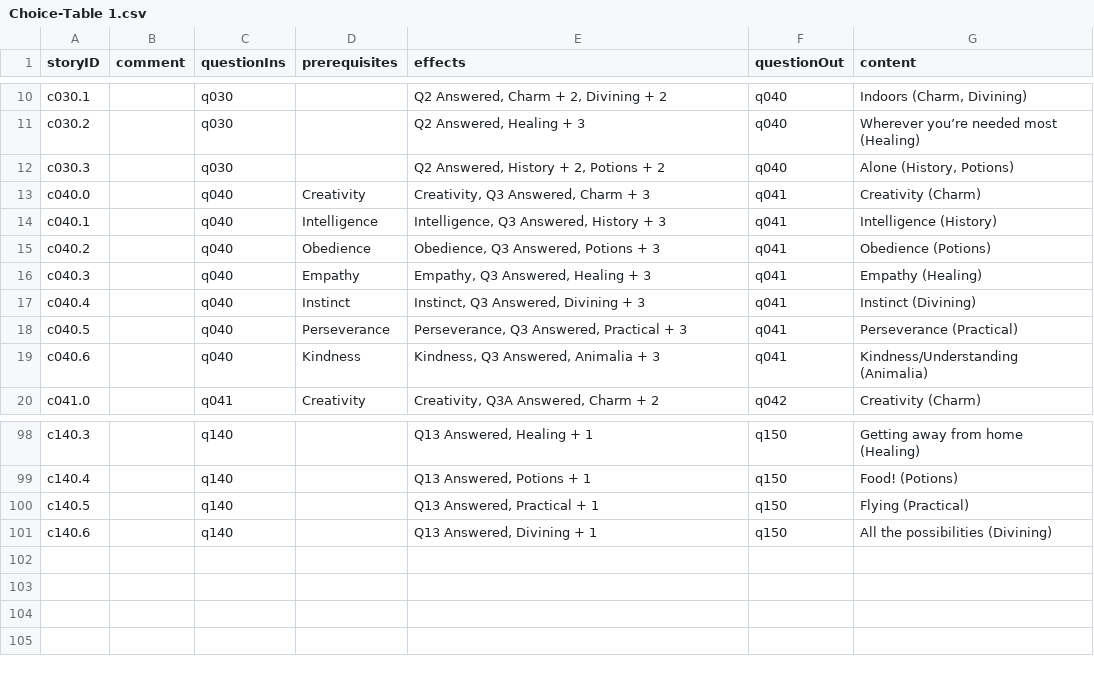
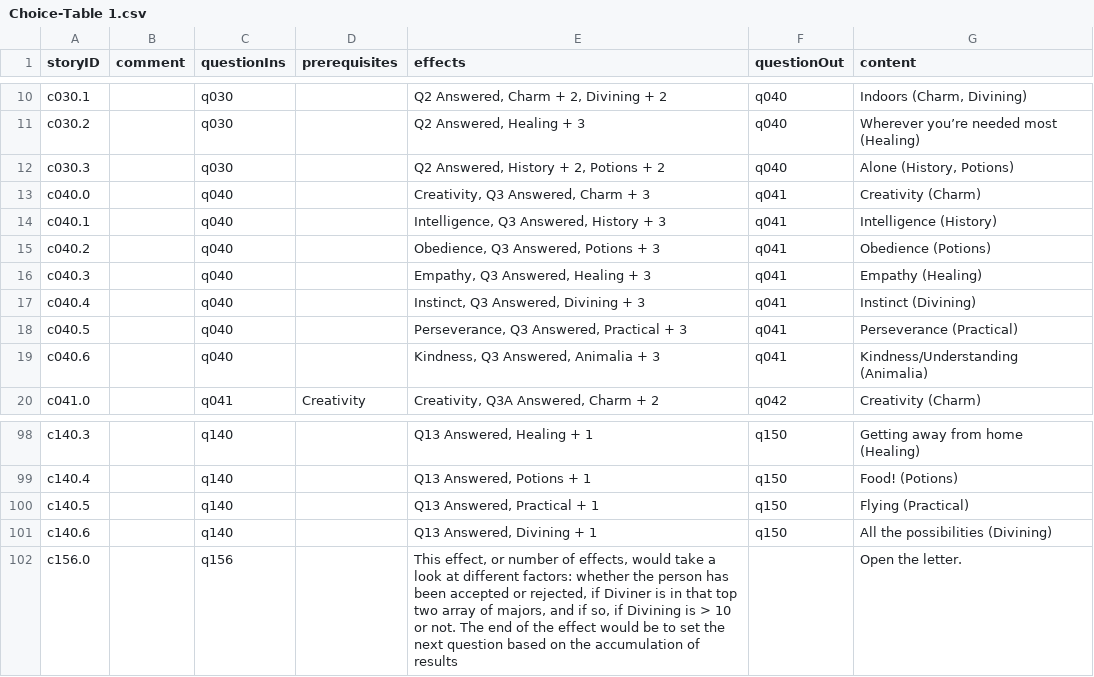
Before and after one commit to amyjoscelyn/woa-quiz, a CSV file: WoAQuiz/WoAQuiz/Choice-Table 1.csv, drawn as a sheet; only a part is shown, gaps mark what is left out.

```diff
--- a/WoAQuiz/WoAQuiz/Choice-Table 1.csv
+++ b/WoAQuiz/WoAQuiz/Choice-Table 1.csv
@@ -12,9 +12,9 @@ c030.2,,q030,,"Q2 Answered, Healing + 3",q040,Wherever you’re needed most (Hea
 c030.3,,q030,,"Q2 Answered, History + 2, Potions + 2",q040,"Alone (History, Potions)"
-c040.0,,q040,Creativity,"Creativity, Q3 Answered, Charm + 3",q041,Creativity (Charm)
-c040.1,,q040,Intelligence,"Intelligence, Q3 Answered, History + 3",q041,Intelligence (History)
-c040.2,,q040,Obedience,"Obedience, Q3 Answered, Potions + 3",q041,Obedience (Potions)
-c040.3,,q040,Empathy,"Empathy, Q3 Answered, Healing + 3",q041,Empathy (Healing)
-c040.4,,q040,Instinct,"Instinct, Q3 Answered, Divining + 3",q041,Instinct (Divining)
-c040.5,,q040,Perseverance,"Perseverance, Q3 Answered, Practical + 3",q041,Perseverance (Practical)
-c040.6,,q040,Kindness,"Kindness, Q3 Answered, Animalia + 3",q041,Kindness/Understanding (Animalia)
+c040.0,,q040,,"Creativity, Q3 Answered, Charm + 3",q041,Creativity (Charm)
+c040.1,,q040,,"Intelligence, Q3 Answered, History + 3",q041,Intelligence (History)
+c040.2,,q040,,"Obedience, Q3 Answered, Potions + 3",q041,Obedience (Potions)
+c040.3,,q040,,"Empathy, Q3 Answered, Healing + 3",q041,Empathy (Healing)
+c040.4,,q040,,"Instinct, Q3 Answered, Divining + 3",q041,Instinct (Divining)
+c040.5,,q040,,"Perseverance, Q3 Answered, Practical + 3",q041,Perseverance (Practical)
+c040.6,,q040,,"Kindness, Q3 Answered, Animalia + 3",q041,Kindness/Understanding (Animalia)
 c041.0,,q041,Creativity,"Creativity, Q3A Answered, Charm + 2",q042,Creativity (Charm)
@@ -101 +101,2 @@ c140.5,,q140,,"Q13 Answered, Practical + 1",q150,Flying (Practical)
 c140.6,,q140,,"Q13 Answered, Divining + 1",q150,All the possibilities (Divining)
+c156.0,,q156,,"This effect, or number of effects, would take a look at different factors: whether the person has been accepted or rejected, if Diviner is in that top two array of majors, and if so, if Divining is > 10 or not.  The end of the effect would be to set the next question based on the accumulation of results",,Open the letter.
```
Also changed, not shown: WoAQuiz/WoAQuiz/Effect-Table 1.csv, WoAQuiz/WoAQuiz/Prerequisite-Table 1.csv, 2 other files.
